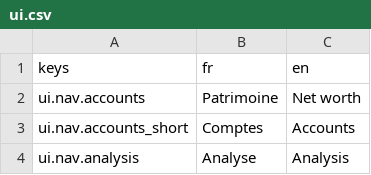
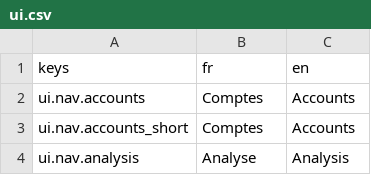
Before and after one commit to me02329/suzanne, a CSV file: frontend/src/i18n/catalogs/ui.csv, drawn as a sheet; only a part is shown.

```diff
--- a/frontend/src/i18n/catalogs/ui.csv
+++ b/frontend/src/i18n/catalogs/ui.csv
@@ -1,3 +1,3 @@
 keys,fr,en
-ui.nav.accounts,Patrimoine,Net worth
+ui.nav.accounts,Comptes,Accounts
 ui.nav.accounts_short,Comptes,Accounts
```
Also changed, not shown: 1 other file.
